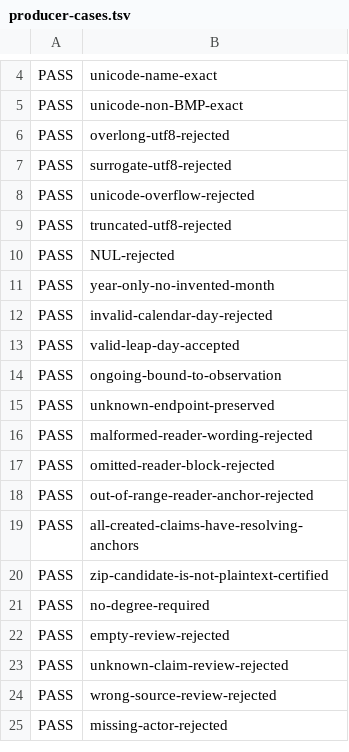
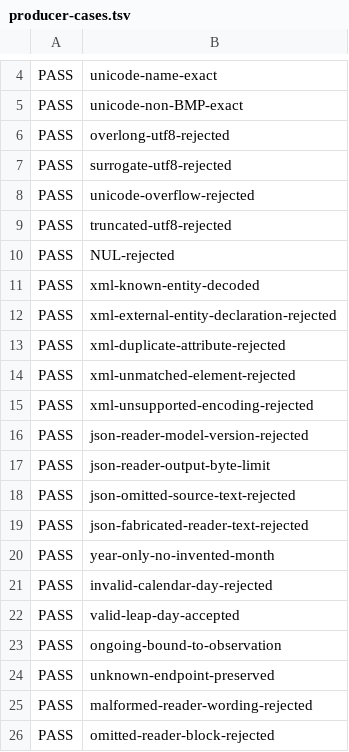
Before and after one commit to bl4ckb4ll/blackball, a TSV file: _/resume/producer-cases.tsv, drawn as a sheet; only a part is shown, gaps mark what is left out; the shorter side is filled out with more unchanged rows; the diff names each change by its address in the sheet, - before the commit and + after, or states it on an @@ line.

```diff
--- a/_/resume/producer-cases.tsv
+++ b/_/resume/producer-cases.tsv
+row 11: PASS | xml-known-entity-decoded
+row 12: PASS | xml-external-entity-declaration-rejected
+row 13: PASS | xml-duplicate-attribute-rejected
+row 14: PASS | xml-unmatched-element-rejected
+row 15: PASS | xml-unsupported-encoding-rejected
+row 16: PASS | json-reader-model-version-rejected
+row 17: PASS | json-reader-output-byte-limit
+row 18: PASS | json-omitted-source-text-rejected
+row 19: PASS | json-fabricated-reader-text-rejected
```
Also changed, not shown: _/resume/artifacts.tsv, _/resume/commands.tsv, 39 other files.
